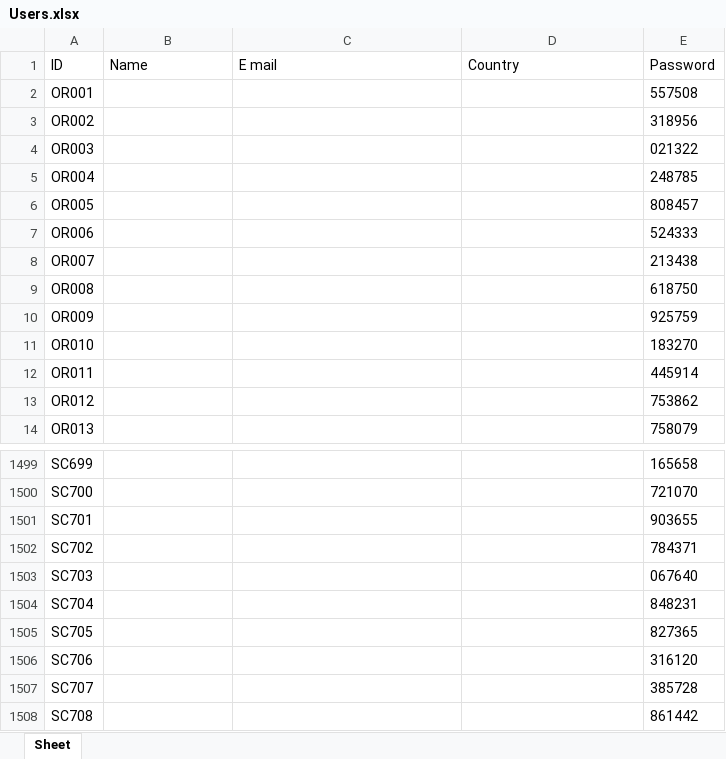
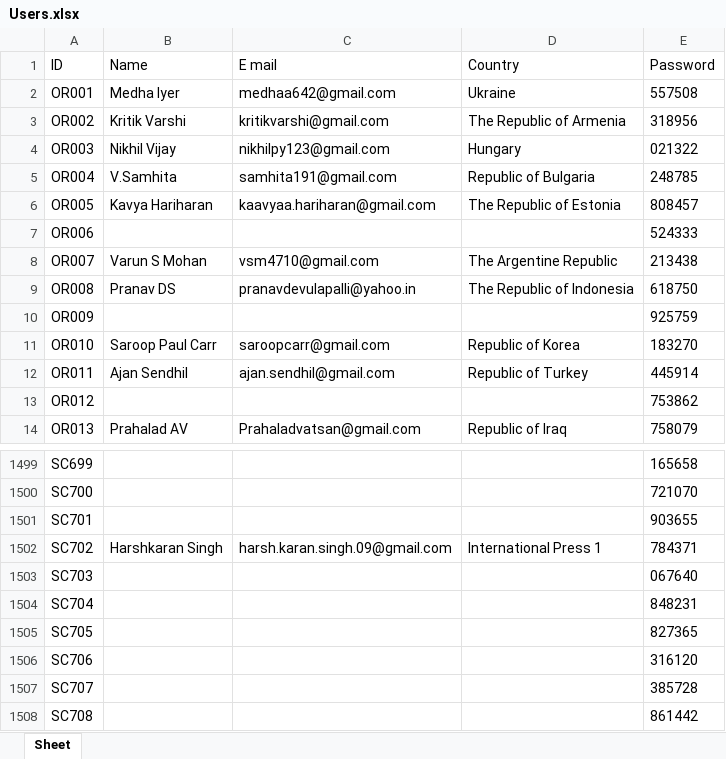
Before and after one commit to MaheshBharadwaj/SSN-MUN-Website, an Excel workbook: static/Users.xlsx, sheet Sheet, drawn as a sheet; only a part is shown, gaps mark what is left out; values as stored, in another font and other column widths than the file's, no borders; the diff covers the shown part only; the diff names each change by its address in the sheet, - before the commit and + after, or states it on an @@ line.

```diff
--- a/static/Users.xlsx (sheet Sheet)
+++ b/static/Users.xlsx (sheet Sheet)
-B2 (Name): (empty)
+B2 (Name): Medha Iyer
-C2 (E mail): (empty)
+C2 (E mail): medhaa642@gmail.com
-D2 (Country): (empty)
+D2 (Country): Ukraine
-B3 (Name): (empty)
+B3 (Name): Kritik Varshi
-C3 (E mail): (empty)
+C3 (E mail): kritikvarshi@gmail.com
-D3 (Country): (empty)
+D3 (Country): The Republic of Armenia
-B4 (Name): (empty)
+B4 (Name): Nikhil Vijay
-C4 (E mail): (empty)
+C4 (E mail): nikhilpy123@gmail.com
-D4 (Country): (empty)
+D4 (Country): Hungary
-B5 (Name): (empty)
+B5 (Name): V.Samhita
-C5 (E mail): (empty)
+C5 (E mail): samhita191@gmail.com
-D5 (Country): (empty)
+D5 (Country): Republic of Bulgaria
-B6 (Name): (empty)
+B6 (Name): Kavya Hariharan
-C6 (E mail): (empty)
+C6 (E mail): kaavyaa.hariharan@gmail.com
-D6 (Country): (empty)
+D6 (Country): The Republic of Estonia
-B8 (Name): (empty)
+B8 (Name): Varun S Mohan
-C8 (E mail): (empty)
+C8 (E mail): vsm4710@gmail.com
-D8 (Country): (empty)
+D8 (Country): The Argentine Republic
-B9 (Name): (empty)
+B9 (Name): Pranav DS
-C9 (E mail): (empty)
+C9 (E mail): pranavdevulapalli@yahoo.in
-D9 (Country): (empty)
+D9 (Country): The Republic of Indonesia
-B11 (Name): (empty)
+B11 (Name): Saroop Paul Carr
-C11 (E mail): (empty)
+C11 (E mail): saroopcarr@gmail.com
-D11 (Country): (empty)
+D11 (Country): Republic of Korea
-B12 (Name): (empty)
+B12 (Name): Ajan Sendhil
-C12 (E mail): (empty)
+C12 (E mail): ajan.sendhil@gmail.com
-D12 (Country): (empty)
+D12 (Country): Republic of Turkey
-B14 (Name): (empty)
+B14 (Name): Prahalad AV
-C14 (E mail): (empty)
+C14 (E mail): Prahaladvatsan@gmail.com
-D14 (Country): (empty)
+D14 (Country): Republic of Iraq
-B1502 (Name): (empty)
+B1502 (Name): Harshkaran Singh
-C1502 (E mail): (empty)
+C1502 (E mail): harsh.karan.singh.09@gmail.com
-D1502 (Country): (empty)
+D1502 (Country): International Press 1
```
Also changed, not shown: 471 edited cells elsewhere in this sheet, 12 other files.
